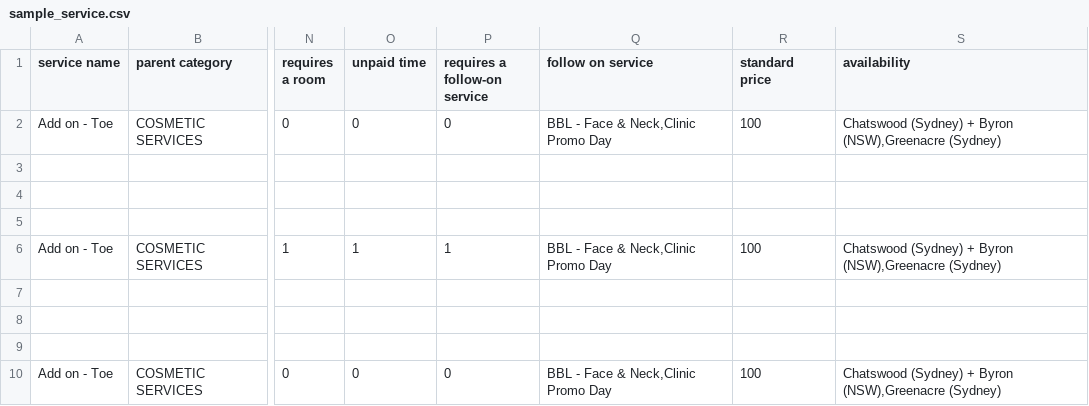
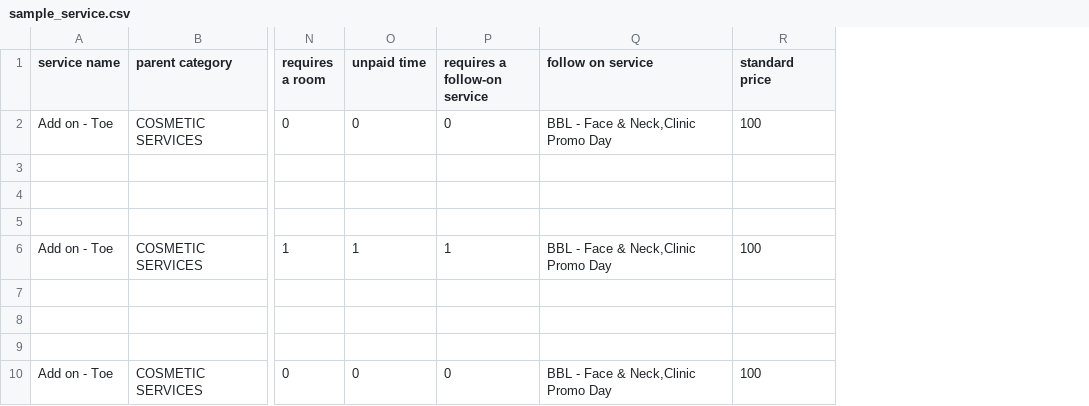
Before and after one commit to denishitcc/dr_umed_cosmetics, a CSV file: public/csv_files/sample_service.csv, drawn as a sheet; only a part is shown, gaps mark what is left out; the diff names each change by its address in the sheet, - before the commit and + after, or states it on an @@ line.

Commit message:
import services changes and product import

```diff
--- a/public/csv_files/sample_service.csv
+++ b/public/csv_files/sample_service.csv
-column S (availability), rows 2-10: Chatswood (Sydney) + Byron (NSW),Greenacre (Sydney) |  |  |  | Chatswood (Sydney) + Byron (NSW),Greenacre (Sydney) |  |  |  | Chatswood (Sydney) + Byron (NSW),Greenacre (Sydney)
```
Also changed, not shown: 8 other files.
